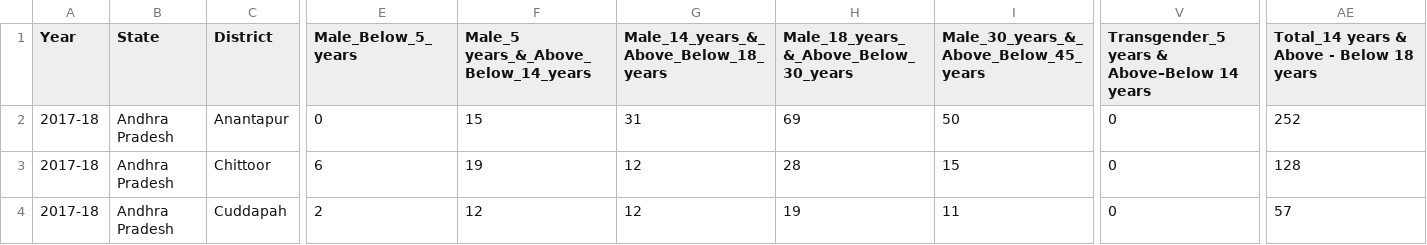
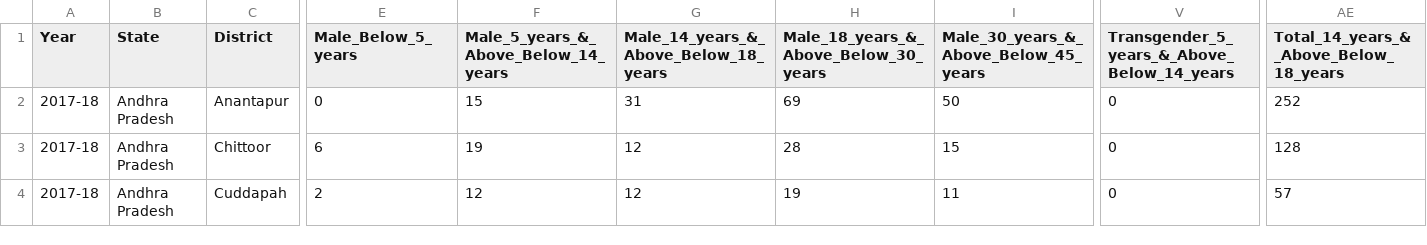
Before and after one commit to EricSiq/India_Missing_Persons_Analysis_2017-2022, a CSV file: India Missing Persons Data Analysis/Datasets/DistrictwiseMissingPersons2018.csv, drawn as a sheet; only a part is shown, gaps mark what is left out; the diff names each change by its address in the sheet, - before the commit and + after, or states it on an @@ line.

```diff
--- a/India Missing Persons Data Analysis/Datasets/DistrictwiseMissingPersons2018.csv
+++ b/India Missing Persons Data Analysis/Datasets/DistrictwiseMissingPersons2018.csv
-F1: Male_5 years_&_Above_Below_14_years
+F1: Male_5_years_&_Above_Below_14_years
-H1: Male_18_years_ &_Above_Below_30_years
+H1: Male_18_years_&_Above_Below_30_years
-I1: Male_30_years_&_ Above_Below_45_years
+I1: Male_30_years_&_Above_Below_45_years
-V1: Transgender_5 years & Above–Below 14 years
+V1: Transgender_5_years_&_Above_Below_14_years
-AE1: Total_14 years & Above - Below 18 years
+AE1: Total_14_years_&_Above_Below_18_years
```
Also changed, not shown: India Missing Persons Data Analysis/Datasets/DistrictwiseMissingPersons2019.csv, India Missing Persons Data Analysis/Datasets/DistrictwiseMissingPersons2020.csv, 2 other files.
